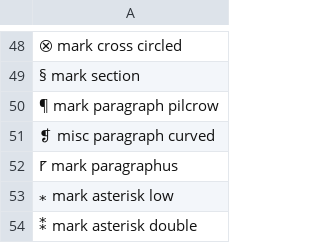
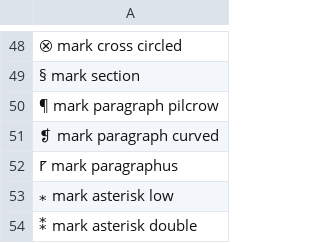
Before and after one commit to shushtain/__dot__, a CSV file: dmentia/.local/share/dmentia/symbols/mark.csv (was rofimoji/.local/share/rofimoji/data/sh_s_mark.csv), drawn as a sheet; only a part is shown, gaps mark what is left out.

```diff
--- a/rofimoji/.local/share/rofimoji/data/sh_s_mark.csv
+++ b/dmentia/.local/share/dmentia/symbols/mark.csv
@@ -50,3 +50,3 @@
 ¶ mark paragraph pilcrow
-❡ misc paragraph curved
+❡ mark paragraph curved
 ⹍ mark paragraphus
```
Also changed, not shown: dmentia/.local/share/dmentia/symbols/block.csv, 57 other files.
